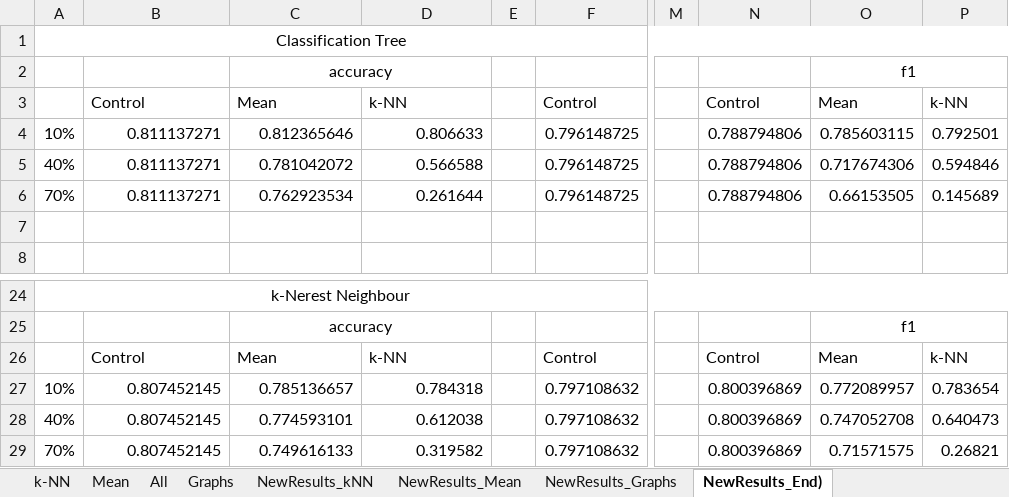
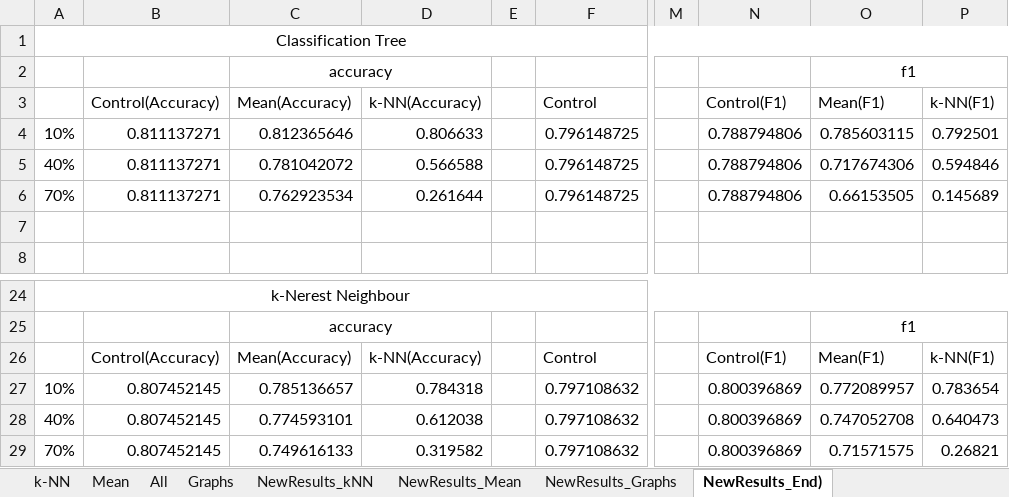
Before and after one commit to sver96/ds-group-42-pba-3, an Excel workbook: MEng_TaskB/Adult/classification_model_results.xlsx, sheet NewResults_End), drawn as a sheet; only a part is shown, gaps mark what is left out; values as stored, in another font and other column widths than the file's, no borders; charts and pictures not drawn; the diff names each change by its address in the sheet, - before the commit and + after, or states it on an @@ line.

```diff
--- a/MEng_TaskB/Adult/classification_model_results.xlsx (sheet NewResults_End))
+++ b/MEng_TaskB/Adult/classification_model_results.xlsx (sheet NewResults_End))
-B3: Control
+B3: Control(Accuracy)
-C3: Mean
+C3: Mean(Accuracy)
-D3: k-NN
+D3: k-NN(Accuracy)
-N3: Control
+N3: Control(F1)
-O3: Mean
+O3: Mean(F1)
-P3: k-NN
+P3: k-NN(F1)
-B26: Control
+B26: Control(Accuracy)
-C26: Mean
+C26: Mean(Accuracy)
-D26: k-NN
+D26: k-NN(Accuracy)
-N26: Control
+N26: Control(F1)
-O26: Mean
+O26: Mean(F1)
-P26: k-NN
+P26: k-NN(F1)
```
Also changed, not shown: charts or pictures, 6 other files.
